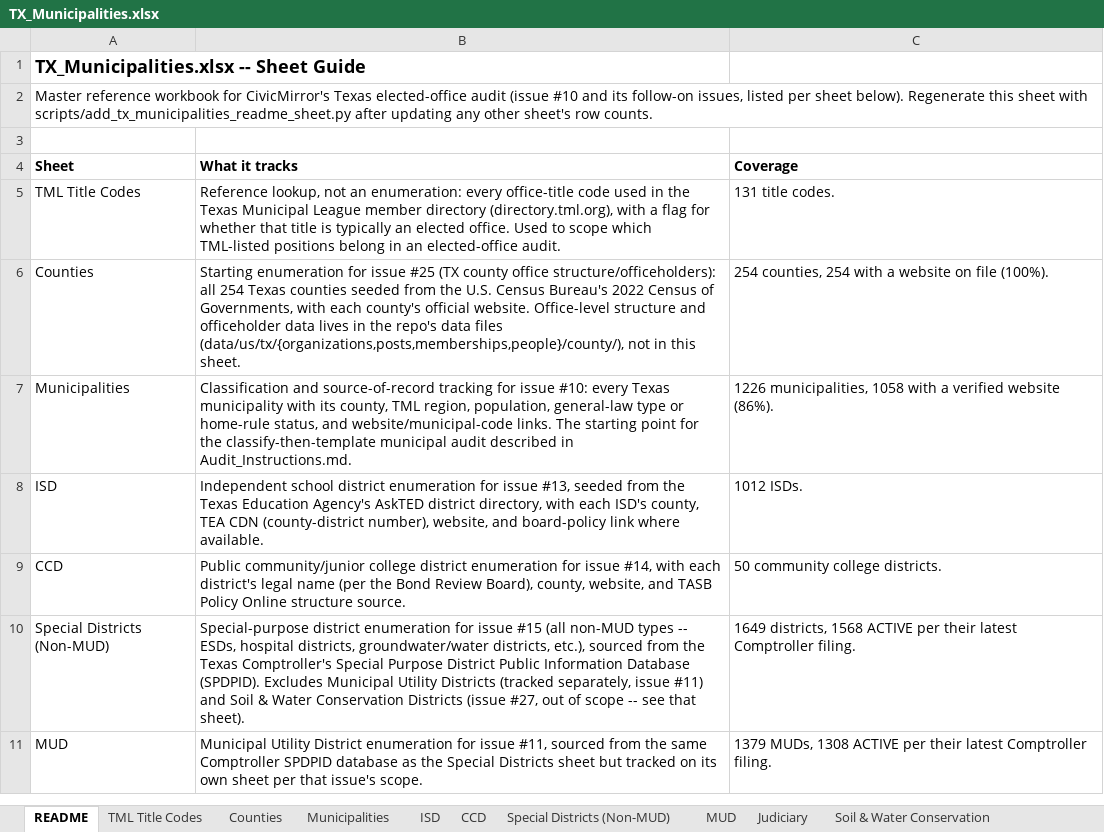
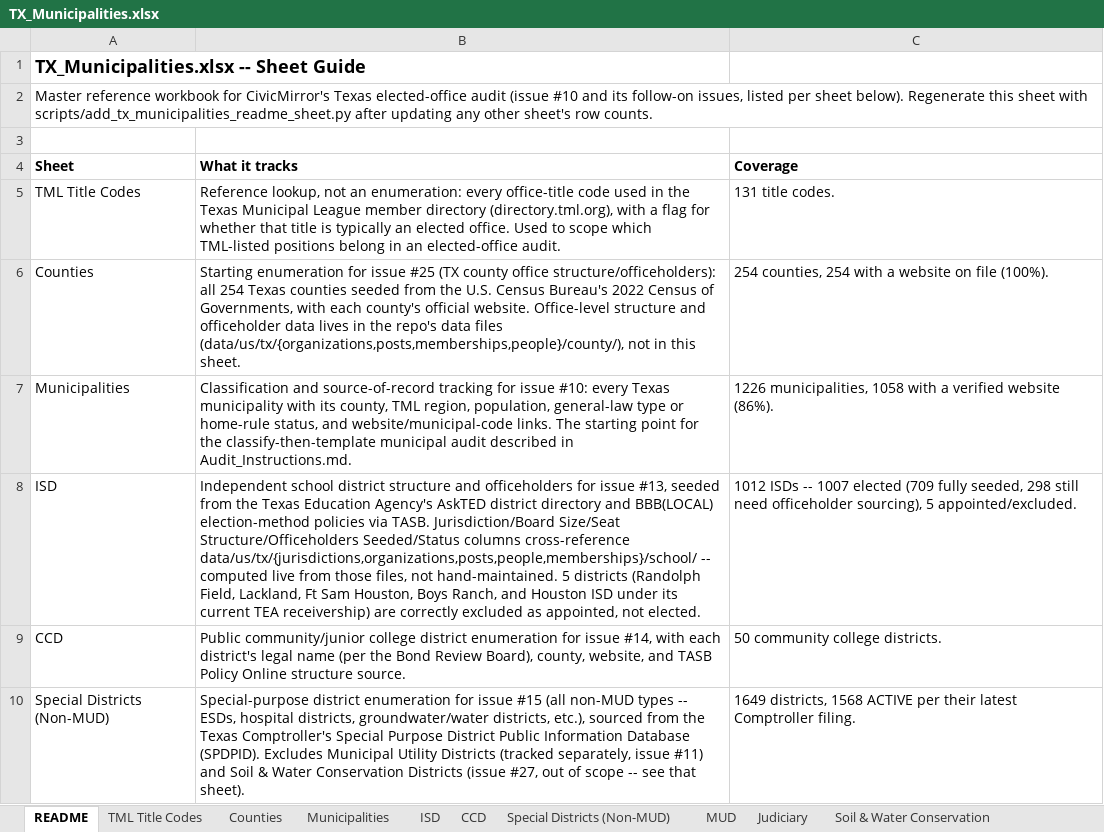
Before and after one commit to CivicMirror/Civic-Data, an Excel workbook: reference/TX Rolling Audit/TX_Municipalities.xlsx, sheet README, drawn as a sheet; only a part is shown; the shorter side is filled out with more unchanged rows; values as stored, in another font and other column widths than the file's, no borders; the diff names each change by its address in the sheet, - before the commit and + after, or states it on an @@ line.

```diff
--- a/reference/TX Rolling Audit/TX_Municipalities.xlsx (sheet README)
+++ b/reference/TX Rolling Audit/TX_Municipalities.xlsx (sheet README)
-B8 (What it tracks): …school district enumeration for issue #13, seeded from the Texas Education Agency's AskTED district directory, with each ISD's county, TEA CDN (county-district number), website, and board-policy link where available.
+B8 (What it tracks): …school district structure and officeholders for issue #13, seeded from the Texas Education Agency's AskTED district directory and BBB(LOCAL) election-method policies via TASB. Jurisdiction/Board Size/Seat Structure/Officeholders Seeded/Status columns cross-reference data/us/tx/{jurisdictions,organizations,posts,people,memberships}/school/ -- computed live from those files, not hand-maintained. 5 districts (Randolph Field, Lackland, Ft Sam Houston, Boys Ranch, and Houston ISD under its current TEA receivership) are correctly excluded as appointed, not elected.
-C8 (Coverage): 1012 ISDs.
+C8 (Coverage): 1012 ISDs -- 1007 elected (709 fully seeded, 298 still need officeholder sourcing), 5 appointed/excluded.
```
Also changed, not shown: sheet ISD, 2 other files.
